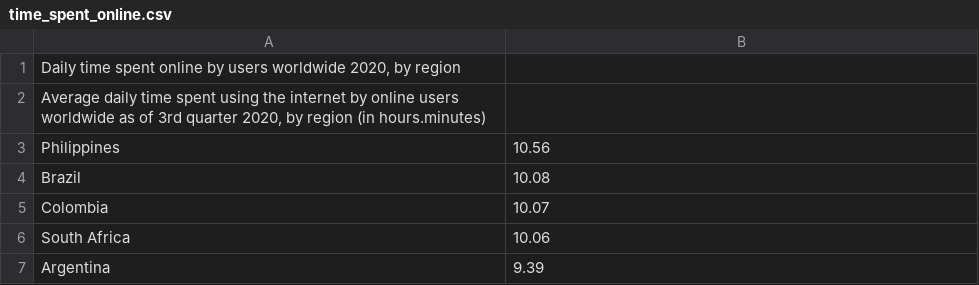
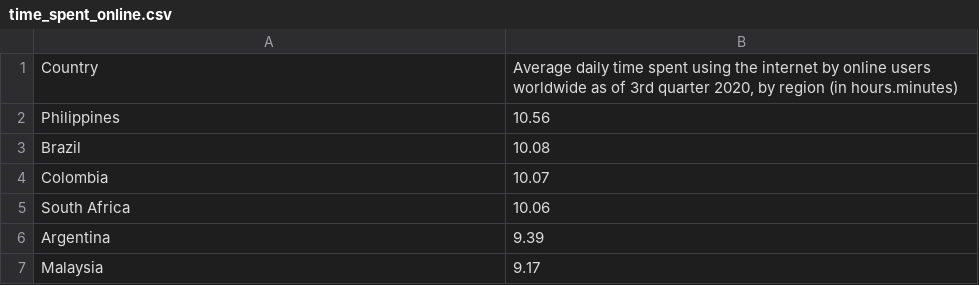
Before and after one commit to shurtadocano/public_development_data, a CSV file: time_spent_online.csv, drawn as a sheet; only a part is shown; the shorter side is filled out with more unchanged rows.

Commit message:
Update time_spent_online.csv

```diff
--- a/time_spent_online.csv
+++ b/time_spent_online.csv
@@ -1,3 +1,2 @@
-"Daily time spent online by users worldwide 2020, by region",
-"Average daily time spent using the internet by online users worldwide as of 3rd quarter 2020, by region (in hours.minutes)",
+Country,"Average daily time spent using the internet by online users worldwide as of 3rd quarter 2020, by region (in hours.minutes)"
 Philippines,10.56
```
